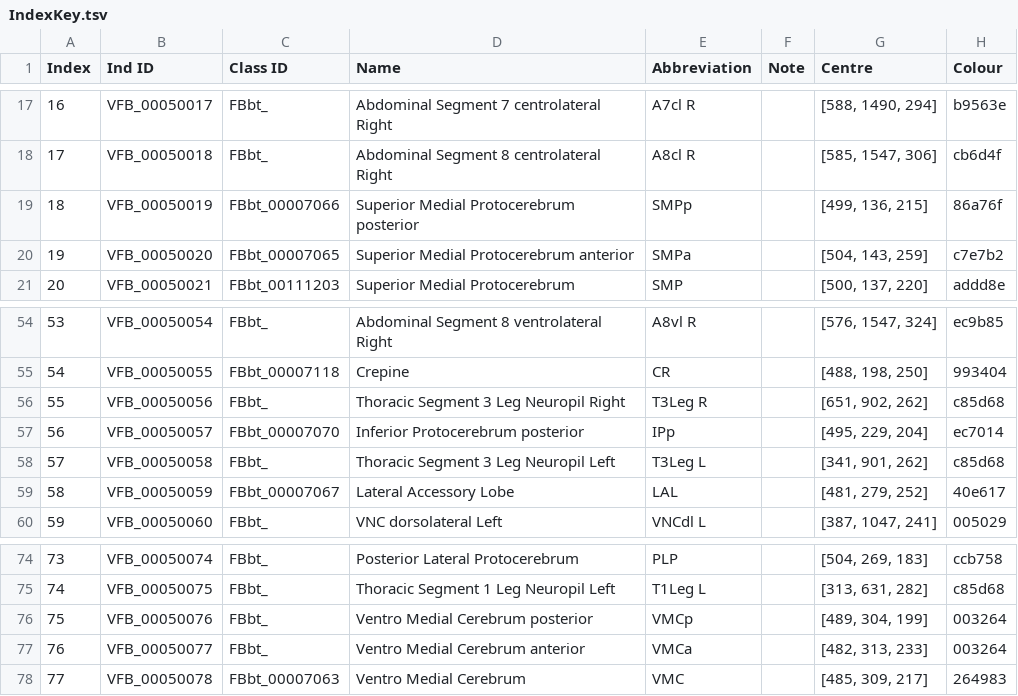
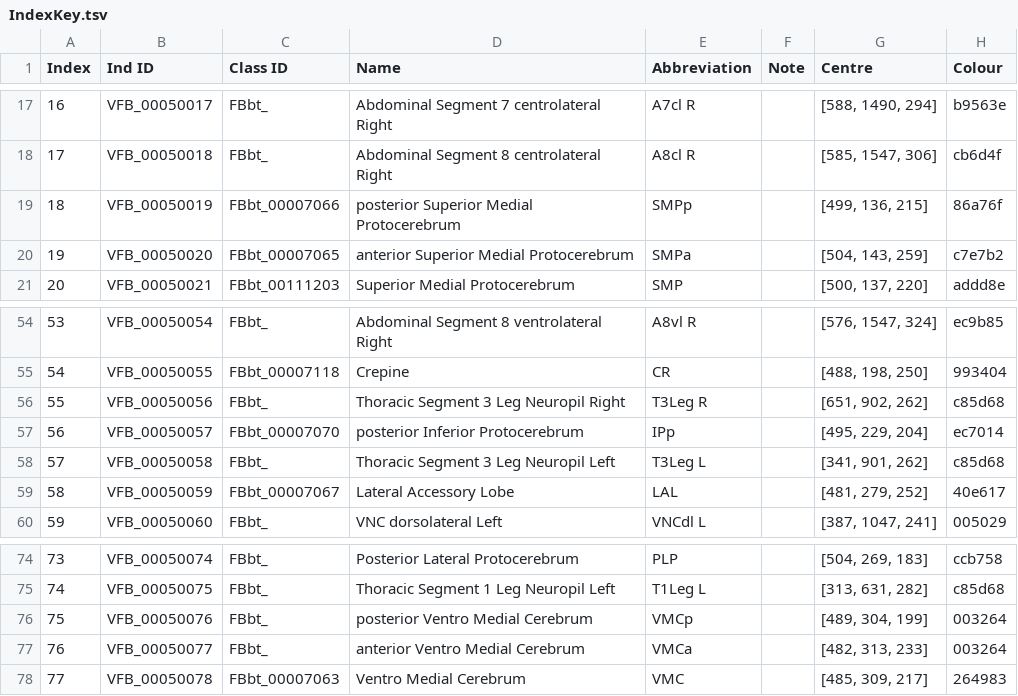
Before and after one commit to VirtualFlyBrain/DrosLarvalDomains, a TSV file: refData/IndexKey.tsv, drawn as a sheet; only a part is shown, gaps mark what is left out.

Commit message:
reordered textual names terms anterior / posterior to be consistent with Volkers naming.

```diff
--- a/refData/IndexKey.tsv
+++ b/refData/IndexKey.tsv
@@ -18,4 +18,4 @@ Index	Ind ID	Class ID	Name	Abbreviation	Note	Centre	Colour
 17	VFB_00050018	FBbt_	Abdominal Segment 8 centrolateral Right	A8cl R		[585, 1547, 306]	cb6d4f
-18	VFB_00050019	FBbt_00007066	Superior Medial Protocerebrum posterior	SMPp		[499, 136, 215]	86a76f
-19	VFB_00050020	FBbt_00007065	Superior Medial Protocerebrum anterior	SMPa		[504, 143, 259]	c7e7b2
+18	VFB_00050019	FBbt_00007066	posterior Superior Medial Protocerebrum	SMPp		[499, 136, 215]	86a76f
+19	VFB_00050020	FBbt_00007065	anterior Superior Medial Protocerebrum	SMPa		[504, 143, 259]	c7e7b2
 20	VFB_00050021	FBbt_00111203	Superior Medial Protocerebrum	SMP		[500, 137, 220]	addd8e
@@ -56,3 +56,3 @@ Index	Ind ID	Class ID	Name	Abbreviation	Note	Centre	Colour
 55	VFB_00050056	FBbt_	Thoracic Segment 3 Leg Neuropil Right	T3Leg R		[651, 902, 262]	c85d68
-56	VFB_00050057	FBbt_00007070	Inferior Protocerebrum posterior	IPp		[495, 229, 204]	ec7014
+56	VFB_00050057	FBbt_00007070	posterior Inferior Protocerebrum	IPp		[495, 229, 204]	ec7014
 57	VFB_00050058	FBbt_	Thoracic Segment 3 Leg Neuropil Left	T3Leg L		[341, 901, 262]	c85d68
@@ -75,4 +75,4 @@ Index	Ind ID	Class ID	Name	Abbreviation	Note	Centre	Colour
 74	VFB_00050075	FBbt_	Thoracic Segment 1 Leg Neuropil Left	T1Leg L		[313, 631, 282]	c85d68
-75	VFB_00050076	FBbt_	Ventro Medial Cerebrum posterior	VMCp		[489, 304, 199]	003264
-76	VFB_00050077	FBbt_	Ventro Medial Cerebrum anterior	VMCa		[482, 313, 233]	003264
+75	VFB_00050076	FBbt_	posterior Ventro Medial Cerebrum	VMCp		[489, 304, 199]	003264
+76	VFB_00050077	FBbt_	anterior Ventro Medial Cerebrum	VMCa		[482, 313, 233]	003264
 77	VFB_00050078	FBbt_00007063	Ventro Medial Cerebrum	VMC		[485, 309, 217]	264983
```
